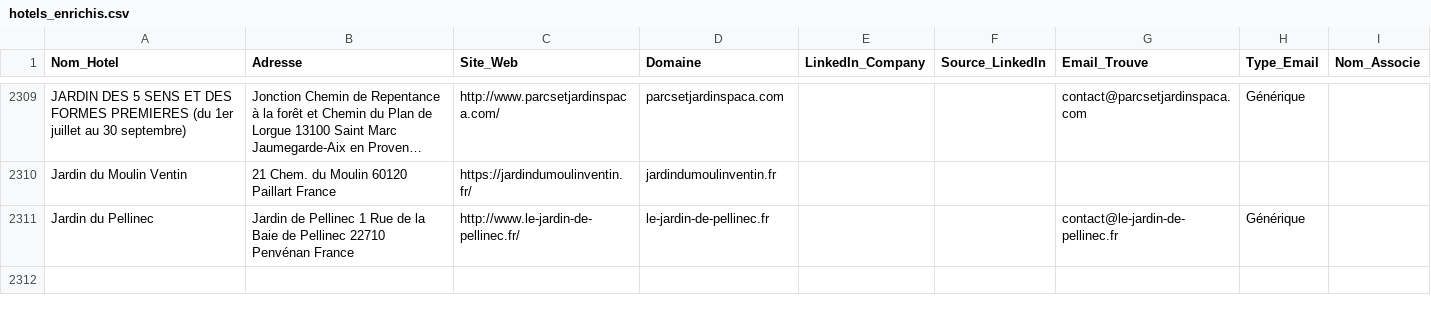
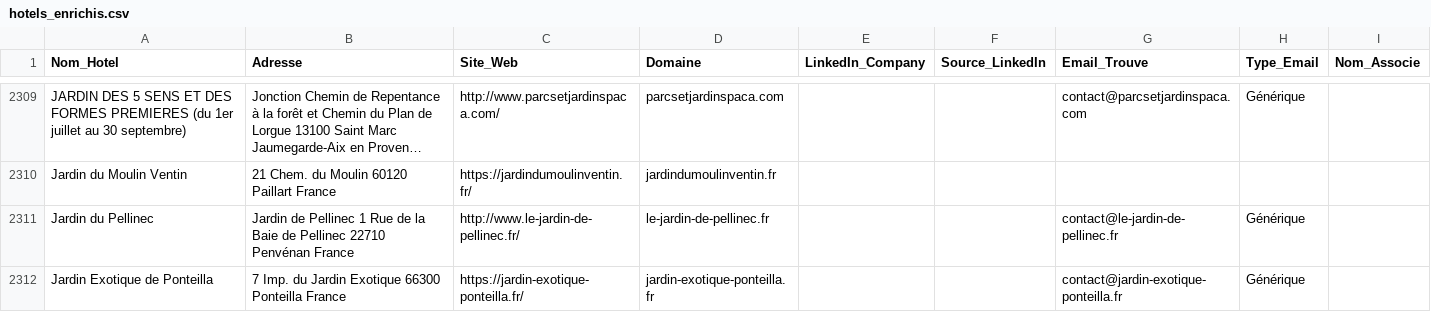
Before and after one commit to tsimokaza01-source/URL-5, a CSV file: hotels_enrichis.csv, drawn as a sheet; only a part is shown, gaps mark what is left out; long unchanged cells end in ….

```diff
--- a/hotels_enrichis.csv
+++ b/hotels_enrichis.csv
@@ -2311 +2311,2 @@ Jardin du Moulin Ventin,21 Chem. du Moulin 60120 Paillart France,https://jardind
 Jardin du Pellinec,Jardin de Pellinec 1 Rue de la Baie de Pellinec 22710 Penvénan France,http://www.le-jardin-de-pellinec.fr/,le-jardin-de-pellinec.fr,,,contact@le-jardin-de-pellinec.fr,Générique,
+Jardin Exotique de Ponteilla,7 Imp. du Jardin Exotique 66300 Ponteilla France,https://jardin-exotique-ponteilla.fr/,jardin-exotique-ponteilla.fr,,,contact@jardin-exotique-ponteilla.fr,Générique,
```
Also changed, not shown: 1 other file.
